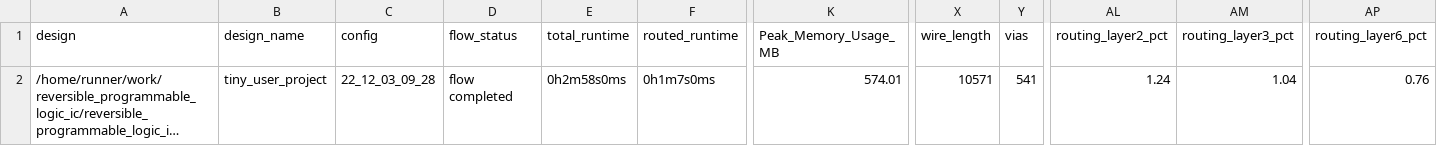
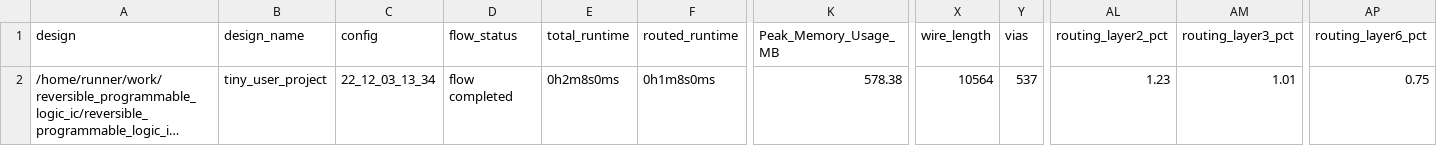
Before and after one commit to saicharan0112/programmable_logic_ic, a CSV file: signoff/tiny_user_project/metrics.csv, drawn as a sheet; only a part is shown, gaps mark what is left out; long unchanged cells end in …; the diff names each change by its address in the sheet, - before the commit and + after, or states it on an @@ line.

Commit message:
harden project [skip ci]

```diff
--- a/signoff/tiny_user_project/metrics.csv
+++ b/signoff/tiny_user_project/metrics.csv
-C2 (config): 22_12_03_09_28
+C2 (config): 22_12_03_13_34
-E2 (total_runtime): 0h2m58s0ms
+E2 (total_runtime): 0h2m8s0ms
-F2 (routed_runtime): 0h1m7s0ms
+F2 (routed_runtime): 0h1m8s0ms
-K2 (Peak_Memory_Usage_MB): 574.01
+K2 (Peak_Memory_Usage_MB): 578.38
-X2 (wire_length): 10571
+X2 (wire_length): 10564
-Y2 (vias): 541
+Y2 (vias): 537
-AL2 (routing_layer2_pct): 1.24
+AL2 (routing_layer2_pct): 1.23
-AM2 (routing_layer3_pct): 1.04
+AM2 (routing_layer3_pct): 1.01
-AP2 (routing_layer6_pct): 0.76
+AP2 (routing_layer6_pct): 0.75
```
Also changed, not shown: signoff/user_project_wrapper/metrics.csv, 26 other files.
